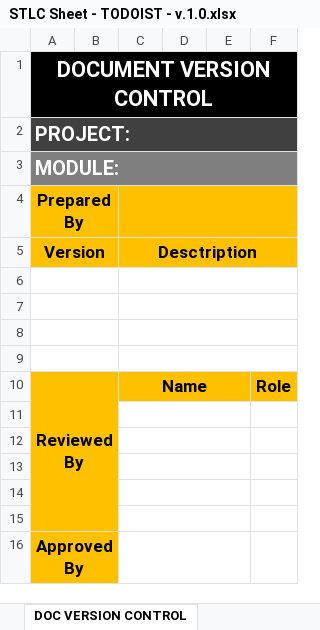
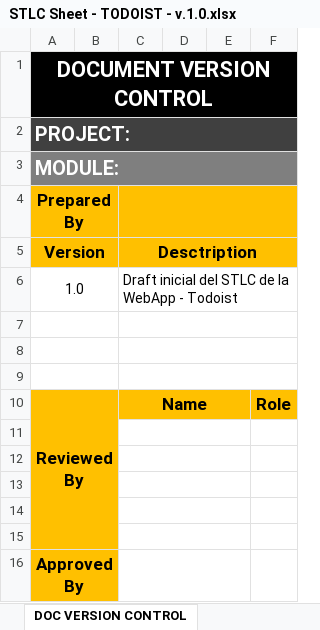
Before and after one commit to NicoGiglio/No-Country-1st-Project, an Excel workbook: STLC Sheet/STLC Sheet - TODOIST - v.1.0.xlsx, sheet DOC VERSION CONTROL, drawn as a sheet; values as stored, in another font and other column widths than the file's, no borders; the diff names each change by its address in the sheet, - before the commit and + after, or states it on an @@ line.

```diff
--- a/STLC Sheet/STLC Sheet - TODOIST - v.1.0.xlsx (sheet DOC VERSION CONTROL)
+++ b/STLC Sheet/STLC Sheet - TODOIST - v.1.0.xlsx (sheet DOC VERSION CONTROL)
-row 6: (empty)
+row 6: 1.0 |  | Draft inicial del STLC de la WebApp - Todoist
```
Also changed, not shown: 1 other file.
